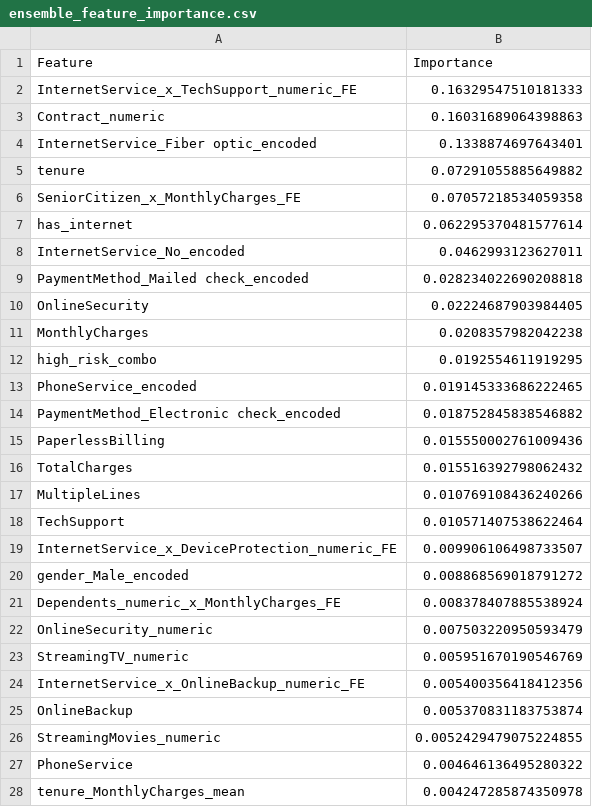
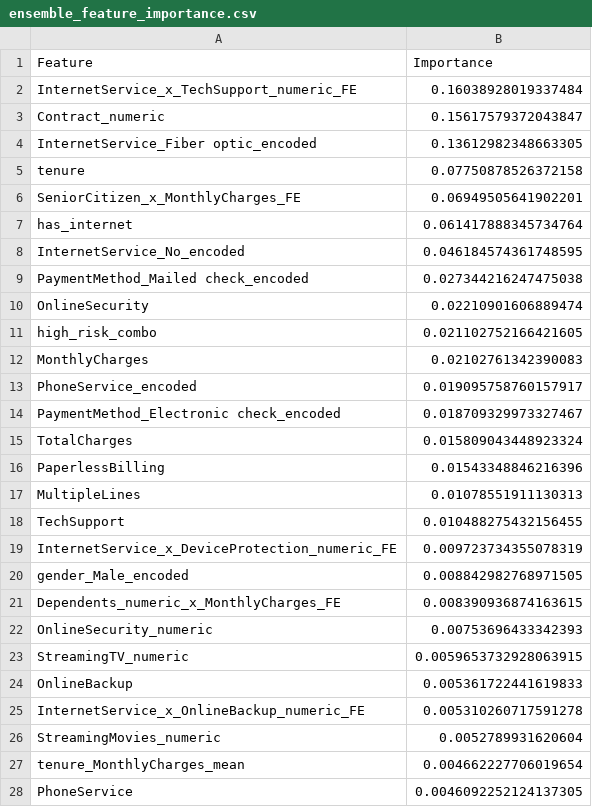
Before and after one commit to DongramO/kaggle, a CSV file: 202603_playground/feature_importance_results/ensemble_feature_importance.csv, drawn as a sheet; only a part is shown; the diff covers the shown part only.

```diff
--- a/202603_playground/feature_importance_results/ensemble_feature_importance.csv
+++ b/202603_playground/feature_importance_results/ensemble_feature_importance.csv
@@ -1,28 +1,28 @@
 Feature,Importance
-InternetService_x_TechSupport_numeric_FE,0.16329547510181333
-Contract_numeric,0.16031689064398863
-InternetService_Fiber optic_encoded,0.1338874697643401
-tenure,0.07291055885649882
-SeniorCitizen_x_MonthlyCharges_FE,0.07057218534059358
-has_internet,0.062295370481577614
-InternetService_No_encoded,0.0462993123627011
-PaymentMethod_Mailed check_encoded,0.028234022690208818
-OnlineSecurity,0.02224687903984405
-MonthlyCharges,0.0208357982042238
-high_risk_combo,0.0192554611919295
-PhoneService_encoded,0.019145333686222465
-PaymentMethod_Electronic check_encoded,0.018752845838546882
-PaperlessBilling,0.015550002761009436
-TotalCharges,0.015516392798062432
-MultipleLines,0.010769108436240266
-TechSupport,0.010571407538622464
-InternetService_x_DeviceProtection_numeric_FE,0.009906106498733507
-gender_Male_encoded,0.008868569018791272
-Dependents_numeric_x_MonthlyCharges_FE,0.008378407885538924
-OnlineSecurity_numeric,0.007503220950593479
-StreamingTV_numeric,0.005951670190546769
-InternetService_x_OnlineBackup_numeric_FE,0.005400356418412356
-OnlineBackup,0.005370831183753874
-StreamingMovies_numeric,0.0052429479075224855
-PhoneService,0.004646136495280322
-tenure_MonthlyCharges_mean,0.004247285874350978
+InternetService_x_TechSupport_numeric_FE,0.16038928019337484
+Contract_numeric,0.15617579372043847
+InternetService_Fiber optic_encoded,0.13612982348663305
+tenure,0.07750878526372158
+SeniorCitizen_x_MonthlyCharges_FE,0.06949505641902201
+has_internet,0.061417888345734764
+InternetService_No_encoded,0.046184574361748595
+PaymentMethod_Mailed check_encoded,0.027344216247475038
+OnlineSecurity,0.02210901606889474
+high_risk_combo,0.021102752166421605
+MonthlyCharges,0.02102761342390083
+PhoneService_encoded,0.019095758760157917
+PaymentMethod_Electronic check_encoded,0.018709329973327467
+TotalCharges,0.015809043448923324
+PaperlessBilling,0.01543348846216396
+MultipleLines,0.01078551911130313
+TechSupport,0.010488275432156455
+InternetService_x_DeviceProtection_numeric_FE,0.009723734355078319
+gender_Male_encoded,0.008842982768971505
+Dependents_numeric_x_MonthlyCharges_FE,0.008390936874163615
+OnlineSecurity_numeric,0.00753696433342393
+StreamingTV_numeric,0.0059653732928063915
+OnlineBackup,0.005361722441619833
+InternetService_x_OnlineBackup_numeric_FE,0.005310260717591278
+StreamingMovies_numeric,0.0052789931620604
+tenure_MonthlyCharges_mean,0.004662227706019654
+PhoneService,0.0046092252124137305
```
Also changed, not shown: 2 added rows, 2 removed rows, 1 moved row and 25 edited cells elsewhere in this file, 202603_playground/auc_history.csv, 202603_playground/feature_importance_results/catboost_feature_importance.csv, 39 other files.
